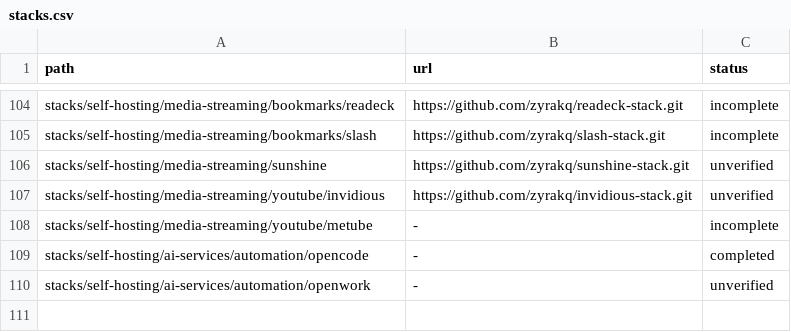
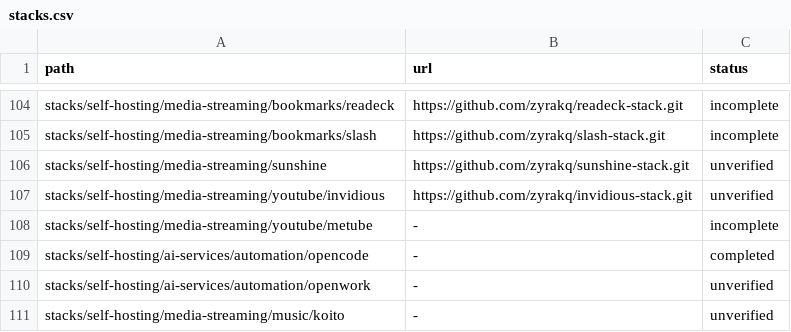
Before and after one commit to zyrakq/docker-stack-collection, a CSV file: stacks.csv, drawn as a sheet; only a part is shown, gaps mark what is left out.

Commit message:
Register koito stack in catalog manifest
Added a row for stacks/self-hosting/media-streaming/music/koito
Marked the stack as unverified pending its test gate

Make the new stack visible to the catalog sync and push tooling
Track its verification status alongside the other stacks

```diff
--- a/stacks.csv
+++ b/stacks.csv
@@ -110 +110,2 @@ stacks/self-hosting/ai-services/automation/opencode;-;completed
 stacks/self-hosting/ai-services/automation/openwork;-;unverified
+stacks/self-hosting/media-streaming/music/koito;-;unverified
```
Also changed, not shown: 1 other file.
